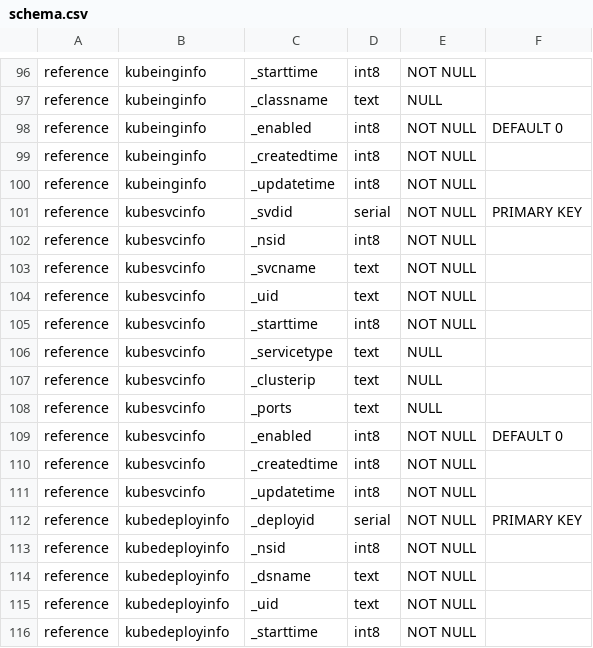
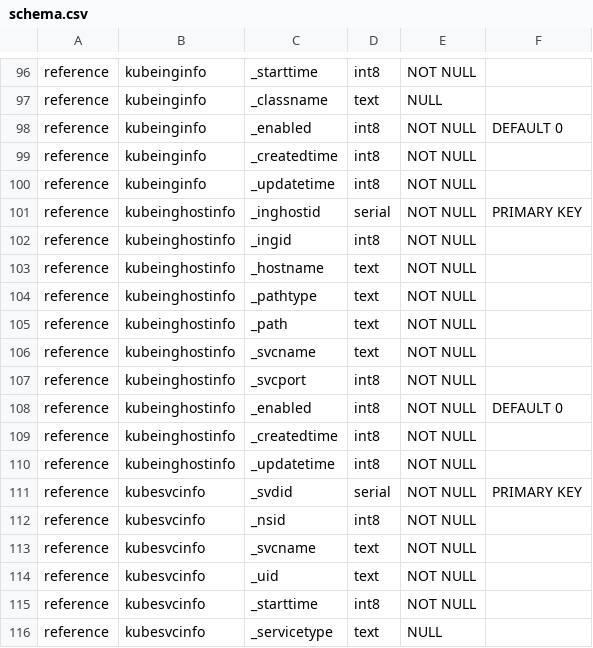
Before and after one commit to Amanokaze/k8smanager_alpha_py, a CSV file: schema.csv, drawn as a sheet; only a part is shown, gaps mark what is left out; the shorter side is filled out with more unchanged rows.

Commit message:
- Ingress Table Schema 조정 및 DB Insert 구현 - Container Metric Data 초기 입력 오류 해결

```diff
--- a/schema.csv
+++ b/schema.csv
@@ -100,2 +100,12 @@ reference,kubeinginfo,_createdtime,int8,NOT NULL,
 reference,kubeinginfo,_updatetime,int8,NOT NULL,
+reference,kubeinghostinfo,_inghostid,serial,NOT NULL,PRIMARY KEY
+reference,kubeinghostinfo,_ingid,int8,NOT NULL
+reference,kubeinghostinfo,_hostname,text,NOT NULL
+reference,kubeinghostinfo,_pathtype,text,NOT NULL
+reference,kubeinghostinfo,_path,text,NOT NULL
+reference,kubeinghostinfo,_svcname,text,NOT NULL
+reference,kubeinghostinfo,_svcport,int8,NOT NULL
+reference,kubeinghostinfo,_enabled,int8,NOT NULL,DEFAULT 0
+reference,kubeinghostinfo,_createdtime,int8,NOT NULL,
+reference,kubeinghostinfo,_updatetime,int8,NOT NULL,
 reference,kubesvcinfo,_svdid,serial,NOT NULL,PRIMARY KEY
```
Also changed, not shown: 3 other files.
